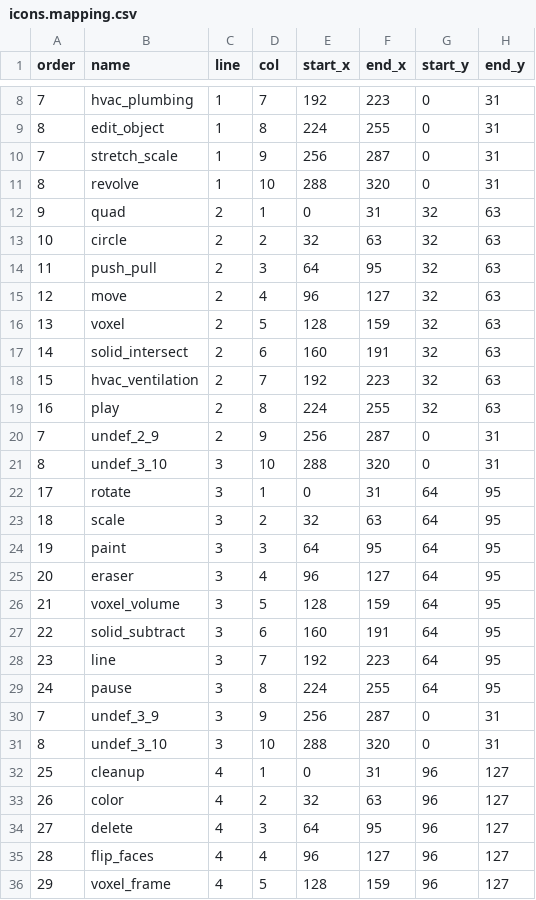
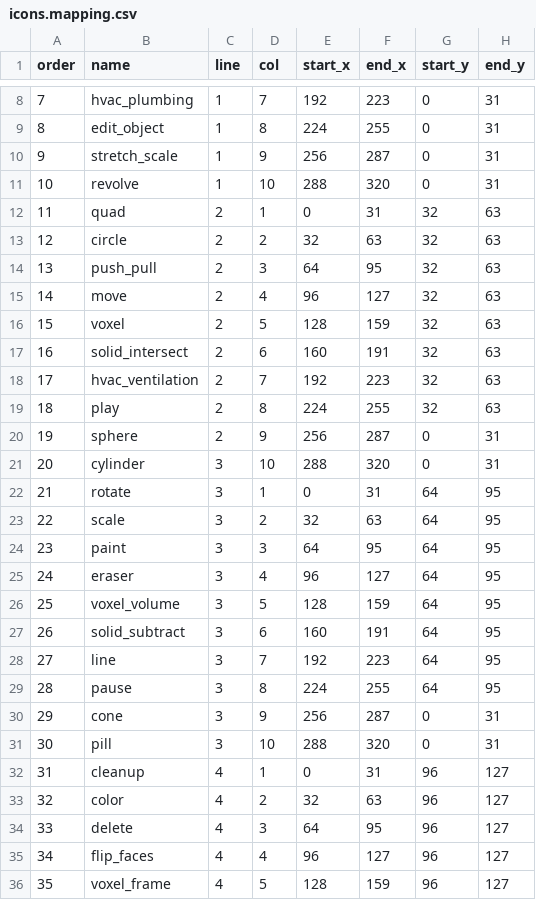
Before and after one commit to alfu32/k3d, a CSV file: assets/icons.mapping.csv, drawn as a sheet; only a part is shown, gaps mark what is left out; the diff covers the shown part only; the diff names each change by its address in the sheet, - before the commit and + after, or states it on an @@ line.

Commit message:
feat(primitives): sphere,cylinder,cone,pill
Added tools:

  - Sphere: center point, radius point, circle resolution controls tessellation.
  - Cylinder: base center, radius point, height point; axis is h - c, base plane is normal to that axis.
  - Cone: same 3-point workflow as cylinder, apex at height point.
  - Pill: same 3-point workflow as cylinder, capsule body between c and h with hemispherical caps.

  Wiring included:

  - new ToolIds
  - new PrimitiveTools.kt
  - registered tools in Main.kt
  - new Primitives toolbar in SketchUiOverlay.kt
  - mapped icons: sphere, cylinder, cone, pill
  - toolbar layout version bumped so the new toolbar gets placed cleanly

```diff
--- a/assets/icons.mapping.csv
+++ b/assets/icons.mapping.csv
-A10 (order): 7
+A10 (order): 9
-A11 (order): 8
+A11 (order): 10
-A12 (order): 9
+A12 (order): 11
-A13 (order): 10
+A13 (order): 12
-A14 (order): 11
+A14 (order): 13
-A15 (order): 12
+A15 (order): 14
-A16 (order): 13
+A16 (order): 15
-A17 (order): 14
+A17 (order): 16
-A18 (order): 15
+A18 (order): 17
-A19 (order): 16
+A19 (order): 18
-A20 (order): 7
+A20 (order): 19
-B20 (name): undef_2_9
+B20 (name): sphere
-A21 (order): 8
+A21 (order): 20
-B21 (name): undef_3_10
+B21 (name): cylinder
-A22 (order): 17
+A22 (order): 21
-A23 (order): 18
+A23 (order): 22
-A24 (order): 19
+A24 (order): 23
-A25 (order): 20
+A25 (order): 24
-A26 (order): 21
+A26 (order): 25
-A27 (order): 22
+A27 (order): 26
-A28 (order): 23
+A28 (order): 27
-A29 (order): 24
+A29 (order): 28
-A30 (order): 7
+A30 (order): 29
-B30 (name): undef_3_9
+B30 (name): cone
-A31 (order): 8
+A31 (order): 30
-B31 (name): undef_3_10
+B31 (name): pill
-A32 (order): 25
+A32 (order): 31
-A33 (order): 26
+A33 (order): 32
-A34 (order): 27
+A34 (order): 33
-A35 (order): 28
+A35 (order): 34
-A36 (order): 29
+A36 (order): 35
```
Also changed, not shown: 65 edited cells elsewhere in this file, 9 other files.
